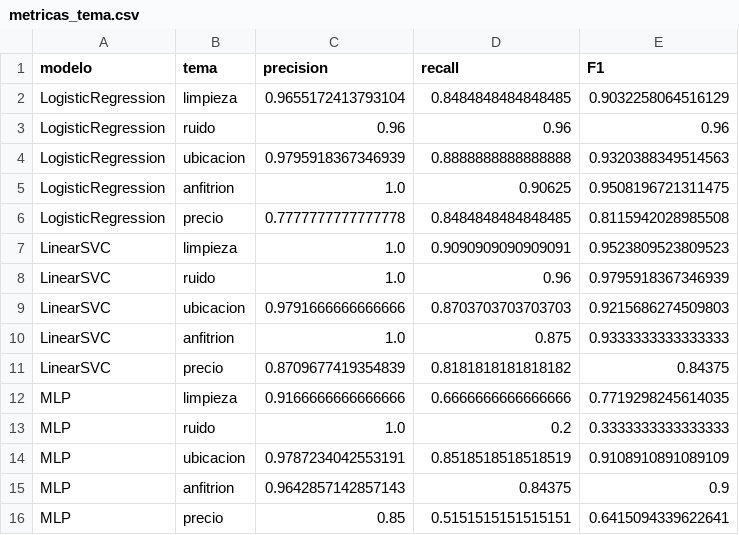
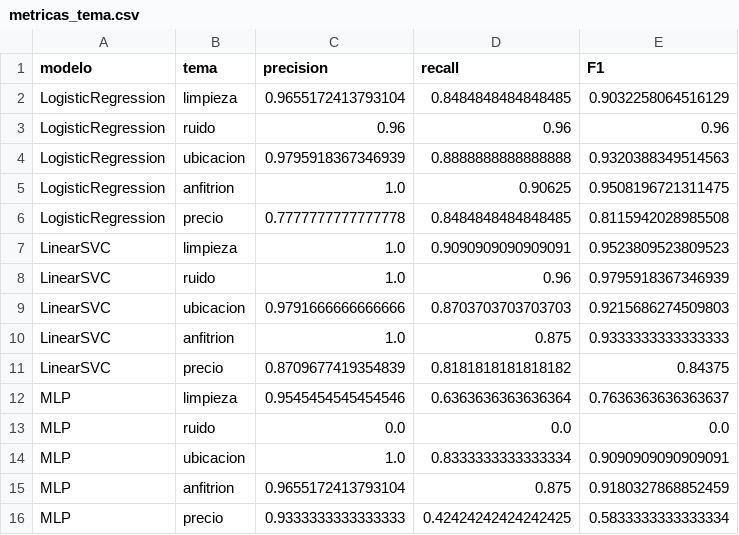
Before and after one commit to nickymarie090490/utpmachinelearnig, a CSV file: datos/metricas_tema.csv, drawn as a sheet.

```diff
--- a/datos/metricas_tema.csv
+++ b/datos/metricas_tema.csv
@@ -11,6 +11,6 @@ LinearSVC,anfitrion,1.0,0.875,0.9333333333333333
 LinearSVC,precio,0.8709677419354839,0.8181818181818182,0.84375
-MLP,limpieza,0.9166666666666666,0.6666666666666666,0.7719298245614035
-MLP,ruido,1.0,0.2,0.3333333333333333
-MLP,ubicacion,0.9787234042553191,0.8518518518518519,0.9108910891089109
-MLP,anfitrion,0.9642857142857143,0.84375,0.9
-MLP,precio,0.85,0.5151515151515151,0.6415094339622641
+MLP,limpieza,0.9545454545454546,0.6363636363636364,0.7636363636363637
+MLP,ruido,0.0,0.0,0.0
+MLP,ubicacion,1.0,0.8333333333333334,0.9090909090909091
+MLP,anfitrion,0.9655172413793104,0.875,0.9180327868852459
+MLP,precio,0.9333333333333333,0.42424242424242425,0.5833333333333334
```
Also changed, not shown: datos/metricas.csv, 23 other files.
